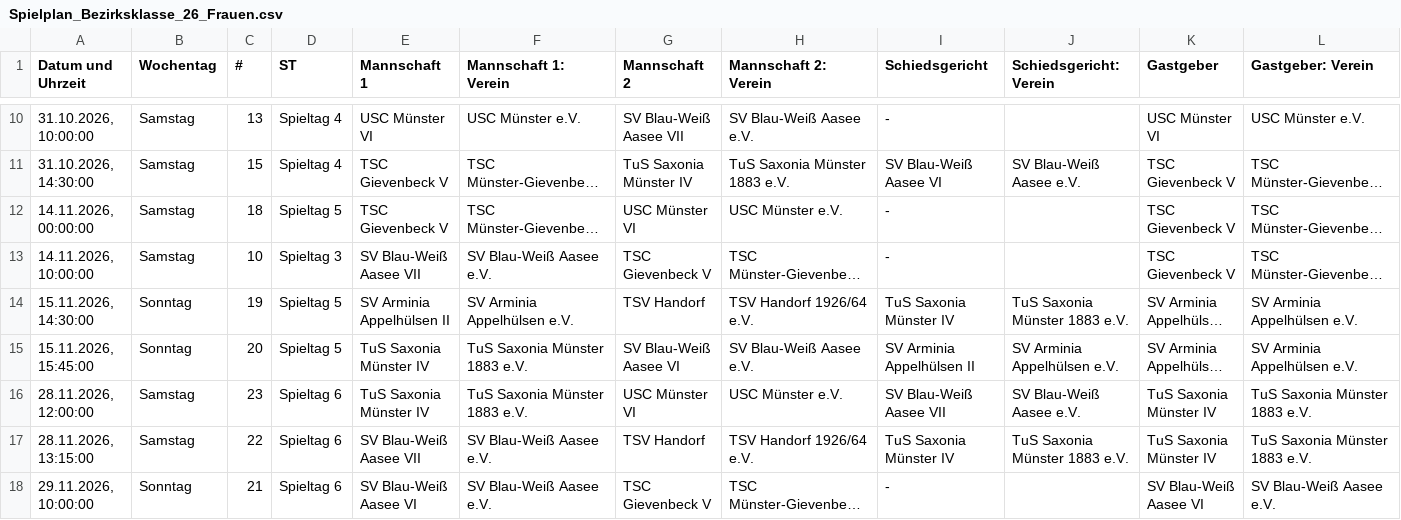
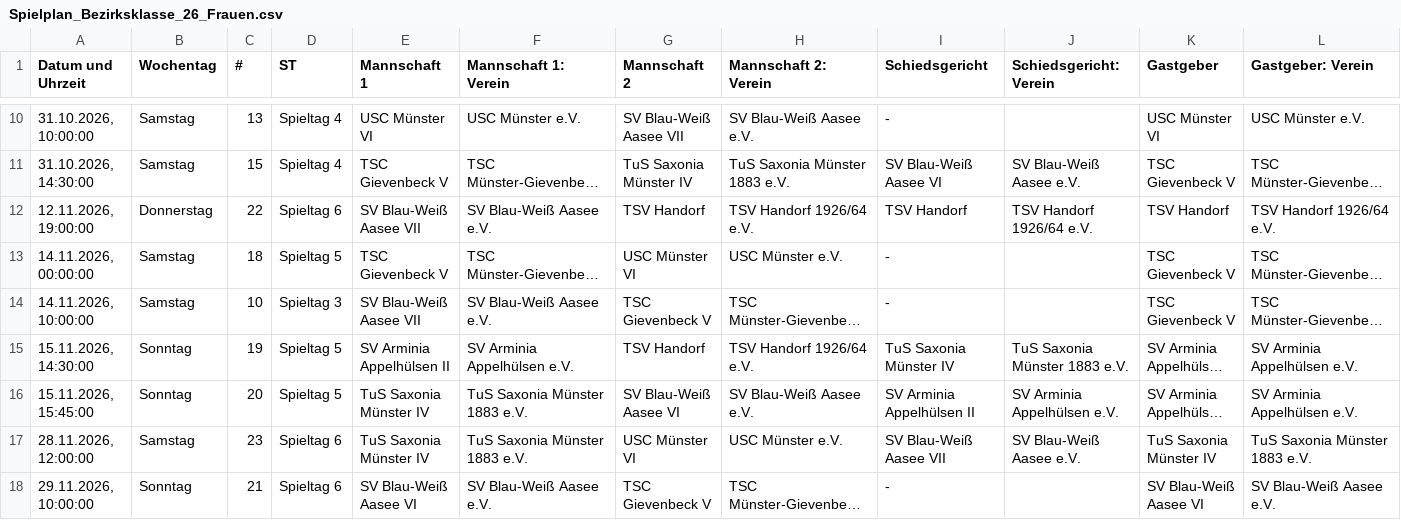
Before and after one commit to uscmuenster/USC-Spielplaene, a CSV file: csvdata/Spielplan_Bezirksklasse_26_Frauen.csv, drawn as a sheet; only a part is shown, gaps mark what is left out; long unchanged cells end in …; removed rows and columns are numbered as before the commit, all else as after; rows hold the shown columns only; the diff names each change by its address in the sheet, - before the commit and + after, or states it on an @@ line.

```diff
--- a/csvdata/Spielplan_Bezirksklasse_26_Frauen.csv
+++ b/csvdata/Spielplan_Bezirksklasse_26_Frauen.csv
+row 12: 12.11.2026, 19:00:00 | Donnerstag | 22 | Spieltag 6 | SV Blau-Weiß Aasee VII | SV Blau-Weiß Aasee e.V. | TSV Handorf | TSV Handorf 1926/64 e.V. | TSV Handorf | TSV Handorf 1926/64 e.V. | TSV Handorf | TSV Handorf 1926/64 e.V.
-row 17: 28.11.2026, 13:15:00 | Samstag | 22 | Spieltag 6 | SV Blau-Weiß Aasee VII | SV Blau-Weiß Aasee e.V. | TSV Handorf | TSV Handorf 1926/64 e.V. | TuS Saxonia Münster IV | TuS Saxonia Münster 1883 e.V. | TuS Saxonia Münster IV | TuS Saxonia Münster 1883 e.V.
```
Also changed, not shown: csvdata/Spielplan_1._Bundesliga_Frauen.csv, csvdata/Spielplan_2._Bundesliga_Frauen_Nord.csv, 1 other file.
